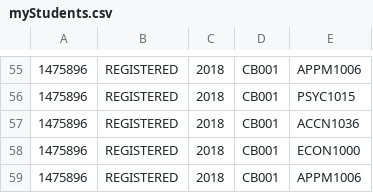
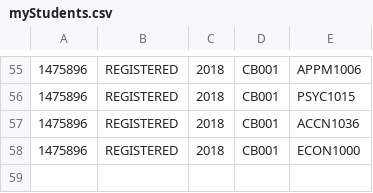
Before and after one commit to Thando-James/SDP-Backend, a CSV file: sdp_backend/myStudents.csv, drawn as a sheet; only a part is shown, gaps mark what is left out.

```diff
--- a/sdp_backend/myStudents.csv
+++ b/sdp_backend/myStudents.csv
@@ -58,2 +58 @@
 1475896,REGISTERED,2018,CB001,ECON1000
-1475896,REGISTERED,2018,CB001,APPM1006
```
Also changed, not shown: 2 other files.
